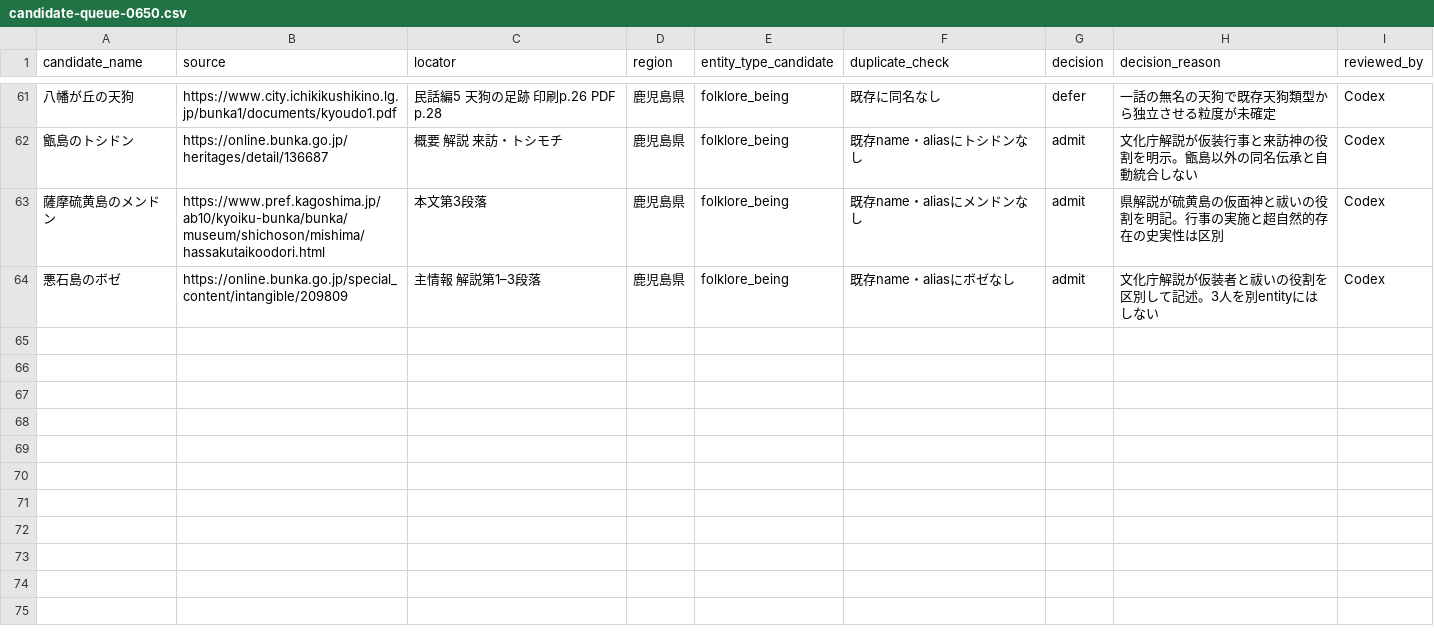
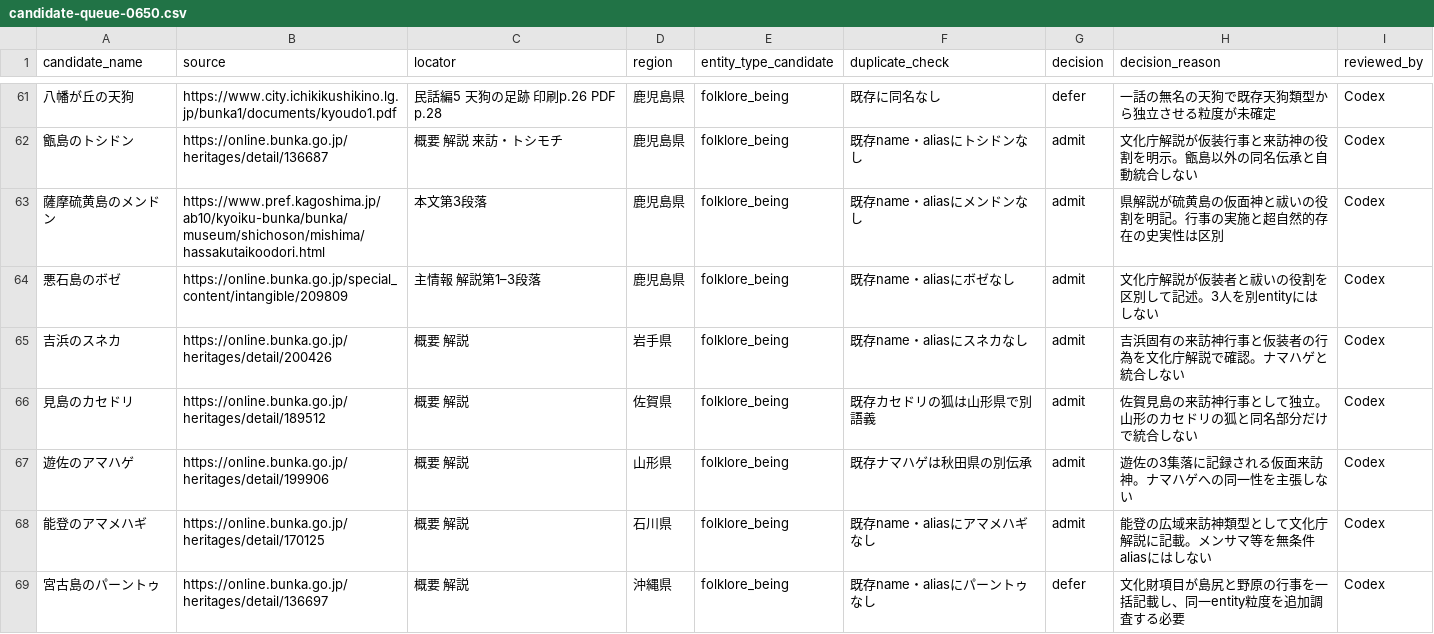
Before and after one commit to Anko-romochi/japan-yokai-index, a CSV file: research/long-run-1000/candidate-queue-0650.csv, drawn as a sheet; only a part is shown, gaps mark what is left out; the diff names each change by its address in the sheet, - before the commit and + after, or states it on an @@ line.

Commit message:
Add regional visiting-spirit records

```diff
--- a/research/long-run-1000/candidate-queue-0650.csv
+++ b/research/long-run-1000/candidate-queue-0650.csv
+row 65: 吉浜のスネカ | https://online.bunka.go.jp/heritages/detail/200426 | 概要 解説 | 岩手県 | folklore_being | 既存name・aliasにスネカなし | admit | 吉浜固有の来訪神行事と仮装者の行為を文化庁解説で確認。ナマハゲと統合しない | Codex
+row 66: 見島のカセドリ | https://online.bunka.go.jp/heritages/detail/189512 | 概要 解説 | 佐賀県 | folklore_being | 既存カセドリの狐は山形県で別語義 | admit | 佐賀見島の来訪神行事として独立。山形のカセドリの狐と同名部分だけで統合しない | Codex
+row 67: 遊佐のアマハゲ | https://online.bunka.go.jp/heritages/detail/199906 | 概要 解説 | 山形県 | folklore_being | 既存ナマハゲは秋田県の別伝承 | admit | 遊佐の3集落に記録される仮面来訪神。ナマハゲへの同一性を主張しない | Codex
+row 68: 能登のアマメハギ | https://online.bunka.go.jp/heritages/detail/170125 | 概要 解説 | 石川県 | folklore_being | 既存name・aliasにアマメハギなし | admit | 能登の広域来訪神類型として文化庁解説に記載。メンサマ等を無条件aliasにはしない | Codex
+row 69: 宮古島のパーントゥ | https://online.bunka.go.jp/heritages/detail/136697 | 概要 解説 | 沖縄県 | folklore_being | 既存name・aliasにパーントゥなし | defer | 文化財項目が島尻と野原の行事を一括記載し、同一entity粒度を追加調査する必要 | Codex
```
Also changed, not shown: 3 other files.
